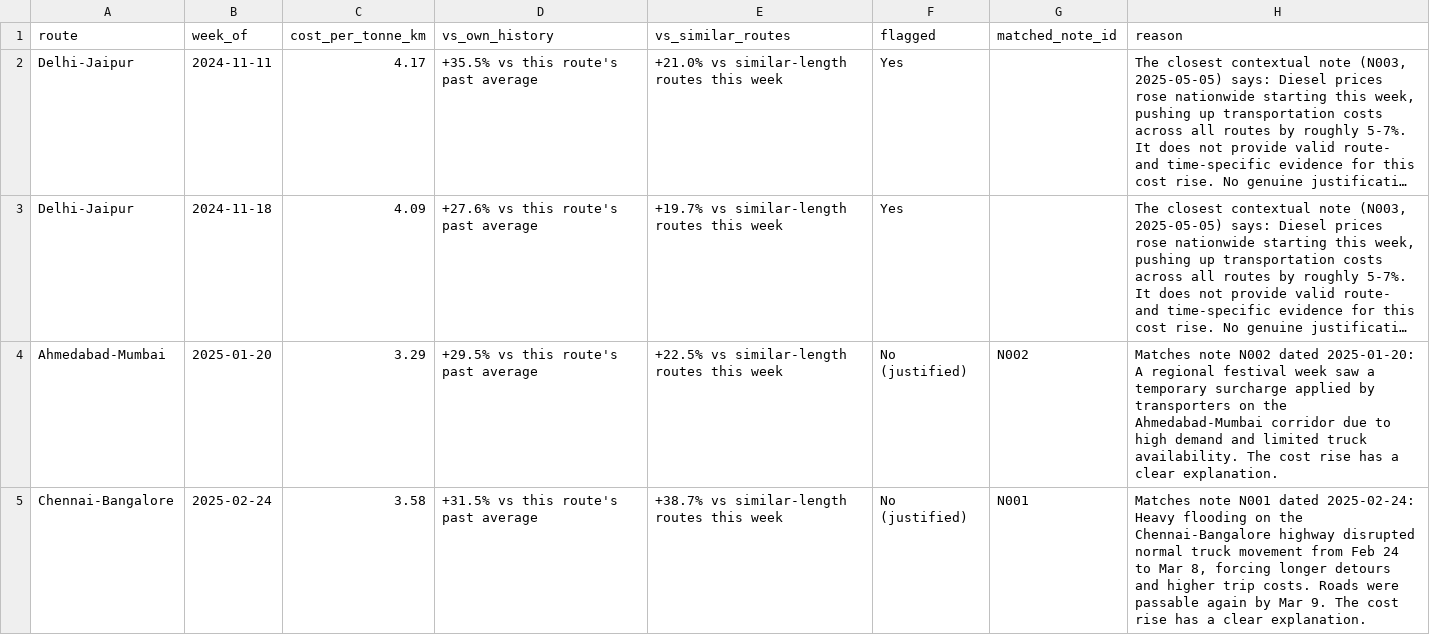
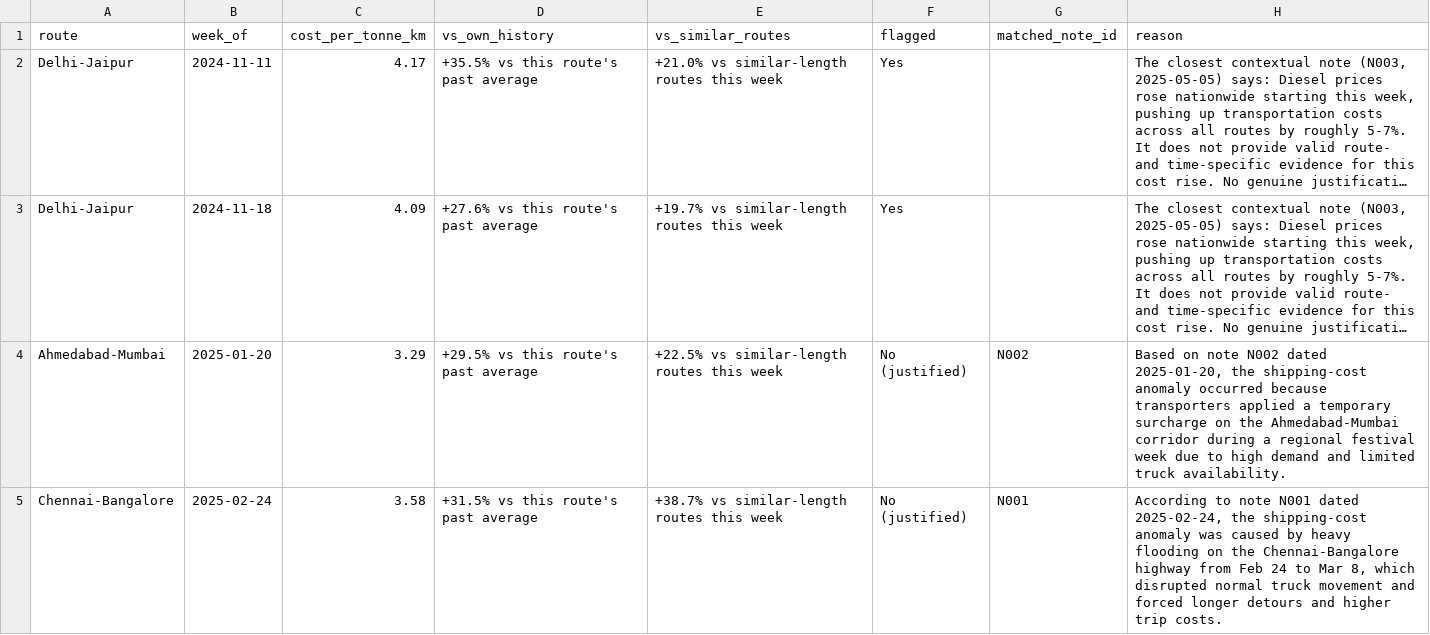
Before and after one commit to preetham0006/freight-cost-assistant, a CSV file: outputs/shipping_cost_report.csv, drawn as a sheet; only a part is shown; long unchanged cells end in …; the diff covers the shown part only; the diff names each change by its address in the sheet, - before the commit and + after, or states it on an @@ line.

Commit message:
Finalize output report and ignore generated artifacts

```diff
--- a/outputs/shipping_cost_report.csv
+++ b/outputs/shipping_cost_report.csv
-H4 (reason): Matches note N002 dated 2025-01-20: A regional festival week saw a temporary surcharge applied by transporters on the Ahmedabad-Mumbai corridor due to high demand and limited truck availability. The cost rise has a clear explanation.
+H4 (reason): Based on note N002 dated 2025-01-20, the shipping-cost anomaly occurred because transporters applied a temporary surcharge on the Ahmedabad-Mumbai corridor during a regional festival week due to high demand and limited truck availability.
-H5 (reason): Matches note N001 dated 2025-02-24: Heavy flooding on the Chennai-Bangalore highway disrupted normal truck movement from Feb 24 to Mar 8, forcing longer detours and higher trip costs. Roads were passable again by Mar 9. The cost rise has a clear explanation.
+H5 (reason): According to note N001 dated 2025-02-24, the shipping-cost anomaly was caused by heavy flooding on the Chennai-Bangalore highway from Feb 24 to Mar 8, which disrupted normal truck movement and forced longer detours and higher trip costs.
```
Also changed, not shown: 1 edited cell elsewhere in this file, 1 other file.
